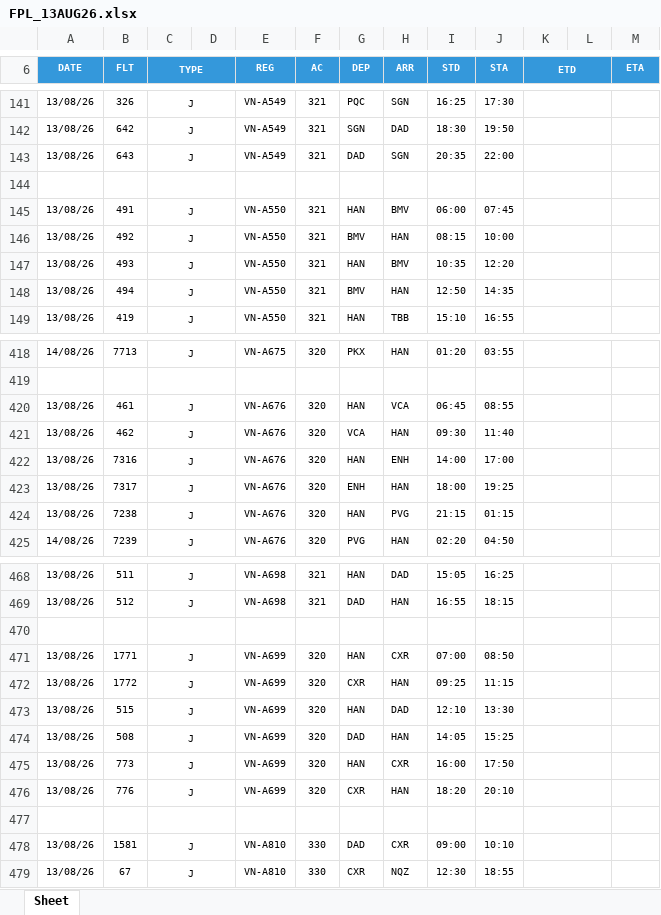
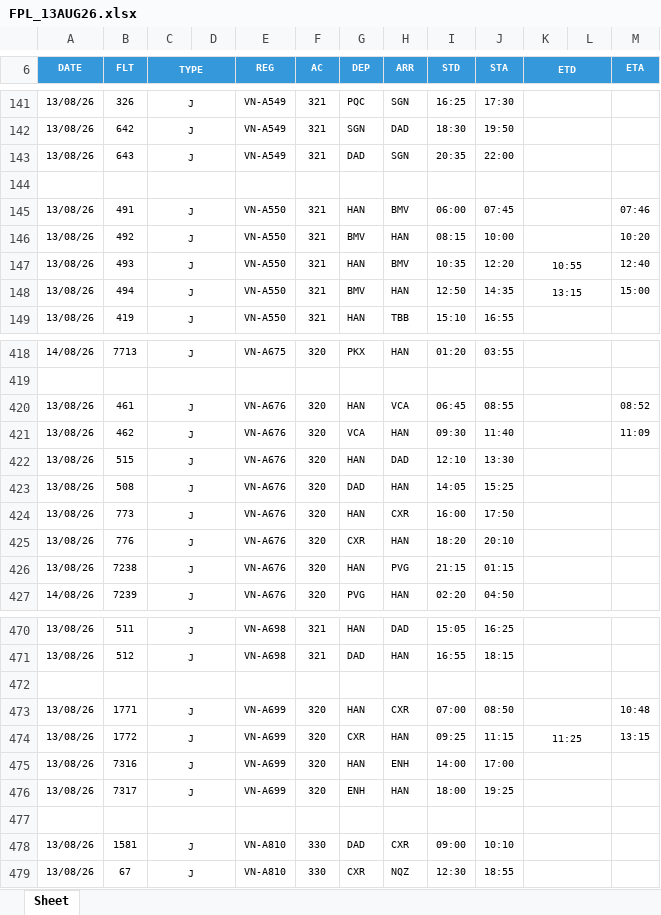
Before and after one commit to tlgsvj/lc, an Excel workbook: Data/FlightPlan/FPL_13AUG26.xlsx, sheet Sheet, drawn as a sheet; only a part is shown, gaps mark what is left out; values as stored, in another font and other column widths than the file's, no borders; charts and pictures not drawn; removed rows and columns are numbered as before the commit, all else as after; the diff covers the shown part only; the diff names each change by its address in the sheet, - before the commit and + after, or states it on an @@ line.

Commit message:
Update FPL_13AUG26.xlsx

```diff
--- a/Data/FlightPlan/FPL_13AUG26.xlsx (sheet Sheet)
+++ b/Data/FlightPlan/FPL_13AUG26.xlsx (sheet Sheet)
-M145 (ETA): (empty)
+M145 (ETA): 07:46
-M146 (ETA): (empty)
+M146 (ETA): 10:20
-K147 (ETD): (empty)
+K147 (ETD): 10:55
-M147 (ETA): (empty)
+M147 (ETA): 12:40
-K148 (ETD): (empty)
+K148 (ETD): 13:15
-M148 (ETA): (empty)
+M148 (ETA): 15:00
-M420 (ETA): (empty)
+M420 (ETA): 08:52
-M421 (ETA): (empty)
+M421 (ETA): 11:09
+row 422: 13/08/26 | 515 | J |  | VN-A676 | 320 | HAN | DAD | 12:10 | 13:30
+row 423: 13/08/26 | 508 | J |  | VN-A676 | 320 | DAD | HAN | 14:05 | 15:25
-B424 (FLT): 7316
+B424 (FLT): 773
-H424 (ARR): ENH
+H424 (ARR): CXR
-I424 (STD): 14:00
+I424 (STD): 16:00
-J424 (STA): 17:00
+J424 (STA): 17:50
-B425 (FLT): 7317
+B425 (FLT): 776
-G425 (DEP): ENH
+G425 (DEP): CXR
-I425 (STD): 18:00
+I425 (STD): 18:20
-J425 (STA): 19:25
+J425 (STA): 20:10
-M473 (ETA): (empty)
+M473 (ETA): 10:48
-K474 (ETD): (empty)
+K474 (ETD): 11:25
-M474 (ETA): (empty)
+M474 (ETA): 13:15
-row 473: 13/08/26 | 515 | J |  | VN-A699 | 320 | HAN | DAD | 12:10 | 13:30
-row 474: 13/08/26 | 508 | J |  | VN-A699 | 320 | DAD | HAN | 14:05 | 15:25
-B475 (FLT): 773
+B475 (FLT): 7316
-H475 (ARR): CXR
+H475 (ARR): ENH
-I475 (STD): 16:00
+I475 (STD): 14:00
-J475 (STA): 17:50
+J475 (STA): 17:00
-B476 (FLT): 776
+B476 (FLT): 7317
-G476 (DEP): CXR
+G476 (DEP): ENH
-I476 (STD): 18:20
+I476 (STD): 18:00
-J476 (STA): 20:10
+J476 (STA): 19:25
```
Also changed, not shown: 70 edited cells elsewhere in this sheet.
